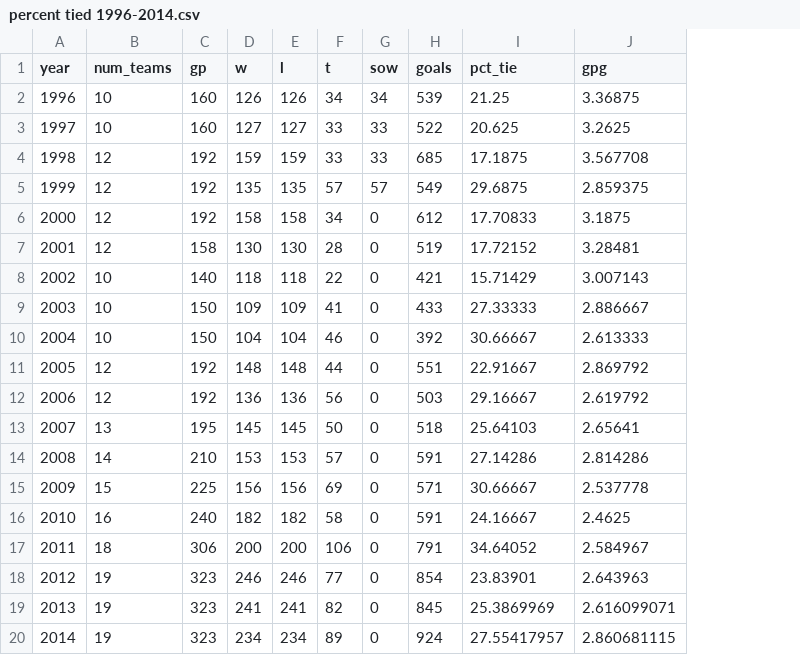
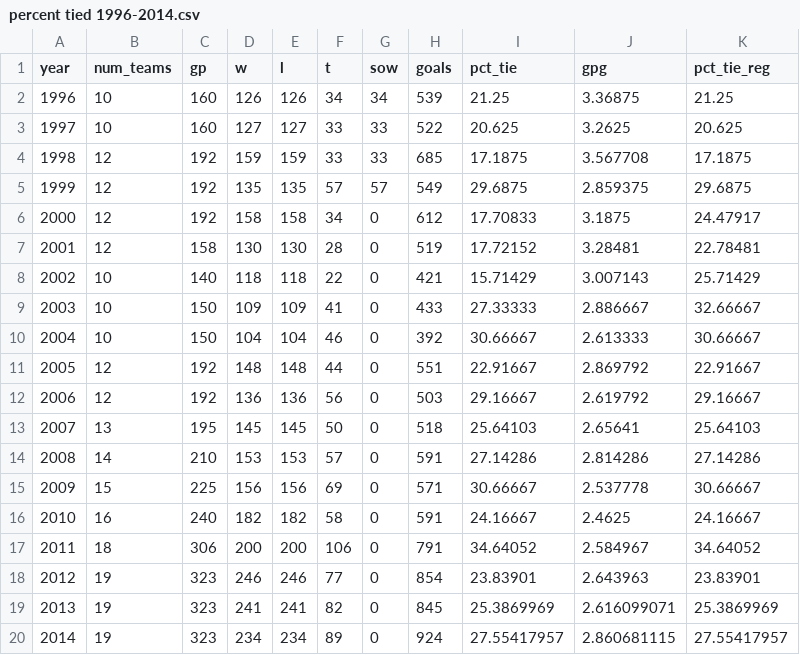
Before and after one commit to KR3YGK/Soccer-Scratch-Pad, a CSV file: 10.5.15/percent tied 1996-2014.csv, drawn as a sheet; the diff names each change by its address in the sheet, - before the commit and + after, or states it on an @@ line.

Commit message:
added pct_tie_reg to “10.5.15/percent tied 1996-2014.cv”
changed labels in graphs made from “10.17.15 soccer scratch pad.R” to
read “% tie…” instead of “& tie…”

changed ideals in “ideal soccer league simulation.R” to sqrt(14/(81*gp))

```diff
--- a/10.5.15/percent tied 1996-2014.csv
+++ b/10.5.15/percent tied 1996-2014.csv
+column K (pct_tie_reg), rows 2-20: 21.25 | 20.625 | 17.1875 | 29.6875 | 24.47917 | 22.78481 | 25.71429 | 32.66667 | 30.66667 | 22.91667 | 29.16667 | 25.64103 | 27.14286 | 30.66667 | 24.16667 | 34.64052 | 23.83901 | 25.3869969 | 27.55417957
```
Also changed, not shown: 5 other files.
